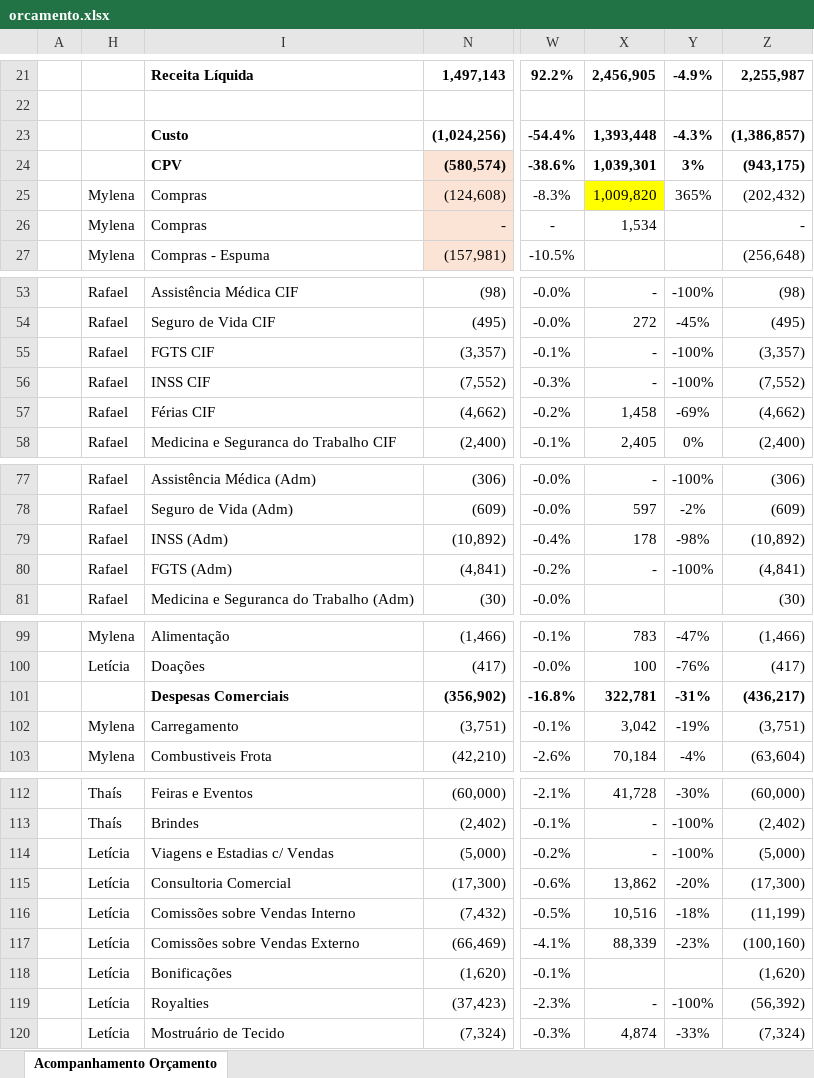
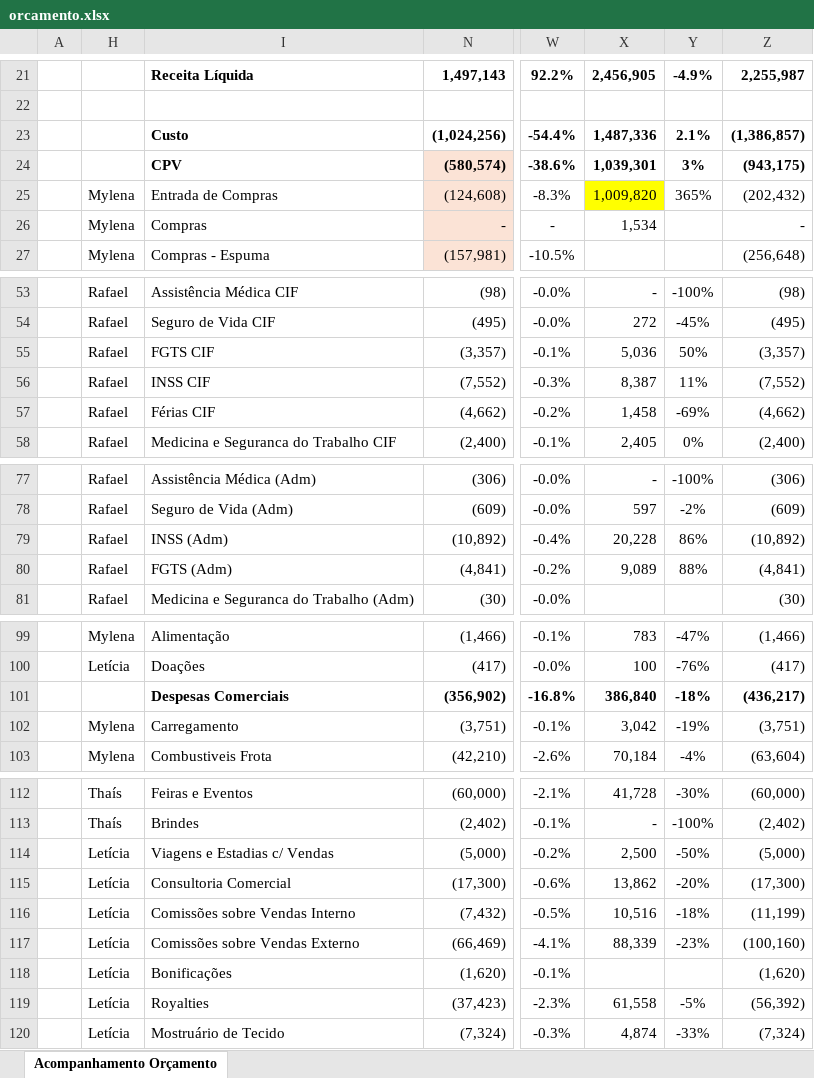
Before and after one commit to RafaelKato/karams-orcamento, an Excel workbook: orcamento.xlsx, sheet Acompanhamento Orçamento, drawn as a sheet; only a part is shown, gaps mark what is left out; values as stored, in another font and other column widths than the file's, no borders; conditional formats not drawn; the diff covers the shown part only; the diff names each change by its address in the sheet, - before the commit and + after, or states it on an @@ line.

```diff
--- a/orcamento.xlsx (sheet Acompanhamento Orçamento)
+++ b/orcamento.xlsx (sheet Acompanhamento Orçamento)
-X23: 1,393,448
+X23: 1,487,336
-Y23: -4.3%
+Y23: 2.1%
-I25: Compras
+I25: Entrada de Compras
-X55: -
+X55: 5,036
-Y55: -100%
+Y55: 50%
-X56: -
+X56: 8,387
-Y56: -100%
+Y56: 11%
-X79: 178
+X79: 20,228
-Y79: -98%
+Y79: 86%
-X80: -
+X80: 9,089
-Y80: -100%
+Y80: 88%
-X101: 322,781
+X101: 386,840
-Y101: -31%
+Y101: -18%
-X114: -
+X114: 2,500
-Y114: -100%
+Y114: -50%
-X119: -
+X119: 61,558
-Y119: -100%
+Y119: -5%
```
Also changed, not shown: 9 added rows and 20 edited cells elsewhere in this sheet, hidden cells.
